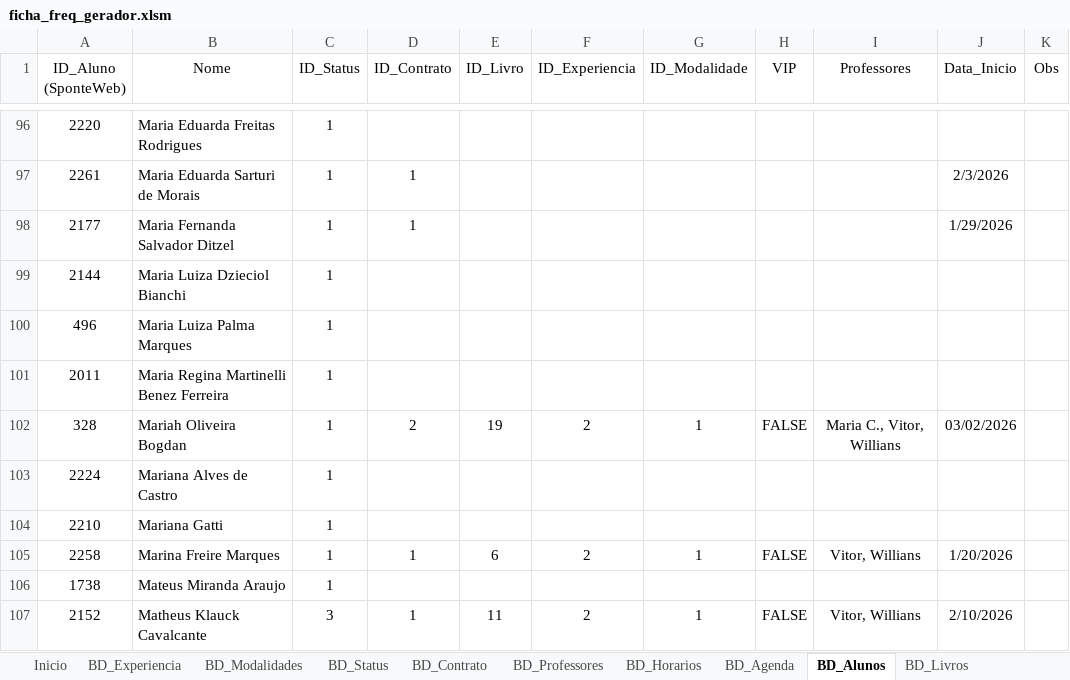
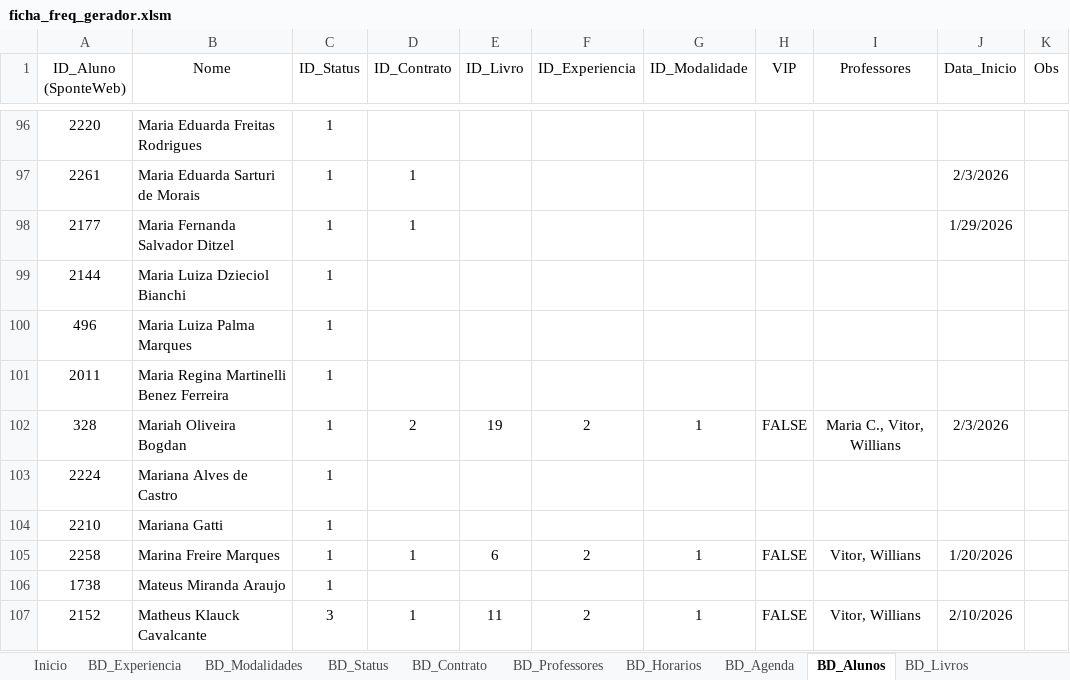
Before and after one commit to Vitor-rs/wizped_2, an Excel workbook: ficha_freq_gerador.xlsm, sheet BD_Alunos, drawn as a sheet; only a part is shown, gaps mark what is left out; values as stored, in another font and other column widths than the file's, no borders; table styles not drawn; the diff names each change by its address in the sheet, - before the commit and + after, or states it on an @@ line.

```diff
--- a/ficha_freq_gerador.xlsm (sheet BD_Alunos)
+++ b/ficha_freq_gerador.xlsm (sheet BD_Alunos)
-J102 (Data_Inicio): 03/02/2026
+J102 (Data_Inicio): 2/3/2026
```
Also changed, not shown: sheet BD_Historico, 28 other files.
